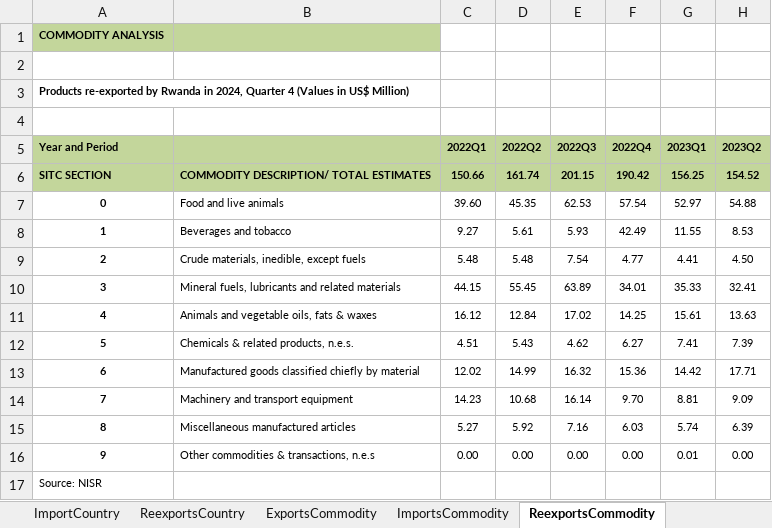
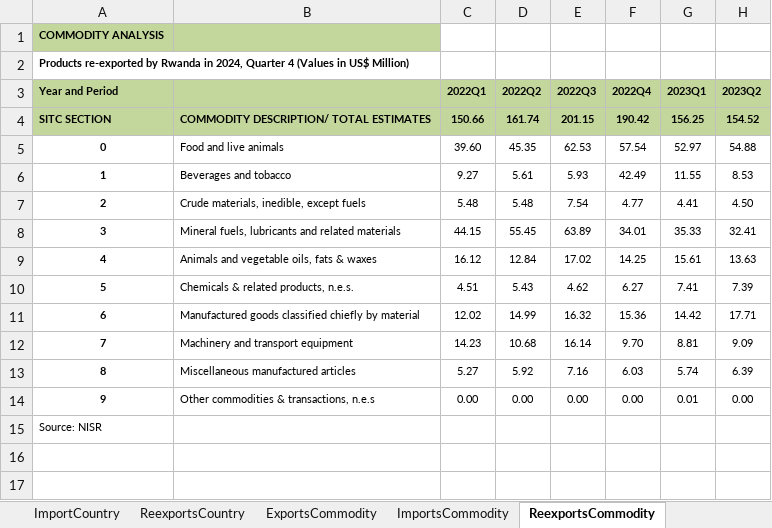
Before and after one commit to Lambert-01/rwanda-export-analysis-, an Excel workbook: data/raw/2024Q4_Trade_report_annexTables.xlsx, sheet ReexportsCommodity, drawn as a sheet; only a part is shown; values as stored, in another font and other column widths than the file's, no borders; removed rows and columns are numbered as before the commit, all else as after; rows hold the shown columns only; the diff names each change by its address in the sheet, - before the commit and + after, or states it on an @@ line.

```diff
--- a/data/raw/2024Q4_Trade_report_annexTables.xlsx (sheet ReexportsCommodity)
+++ b/data/raw/2024Q4_Trade_report_annexTables.xlsx (sheet ReexportsCommodity)
-row 1: COMMODITY ANALYSIS
-row 2: (empty)
@@ column A (Year and Period) renumbered between rows 1 and 2 @@
-A1:B1 fill: none
+A1:B1 fill: #C3D69B
```
Also changed, not shown: sheet ExportsCommodity, sheet ImportsCommodity, sheet Graph Overall, sheet Total trade with the World, sheet Regional blocks, sheet Graph EAC, 2 more sheets, charts or pictures, 6 other files.
